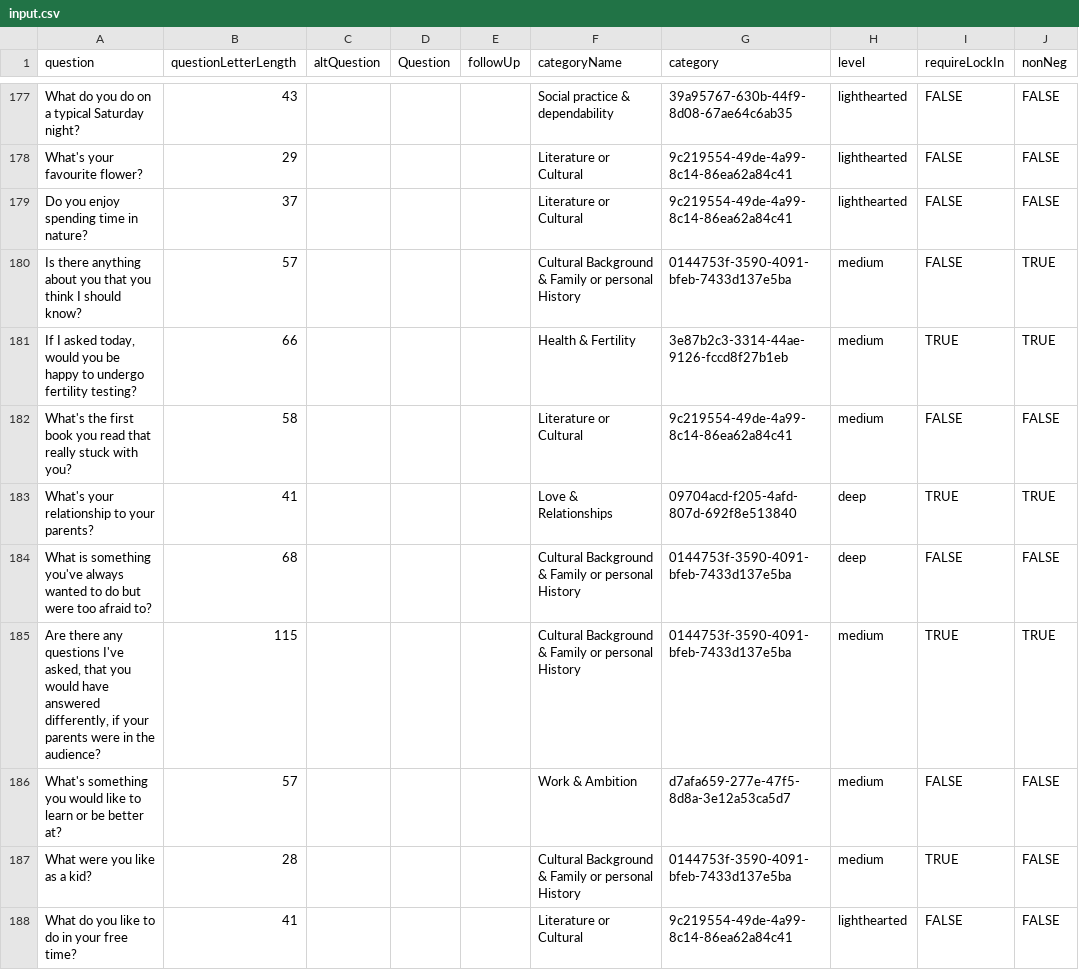
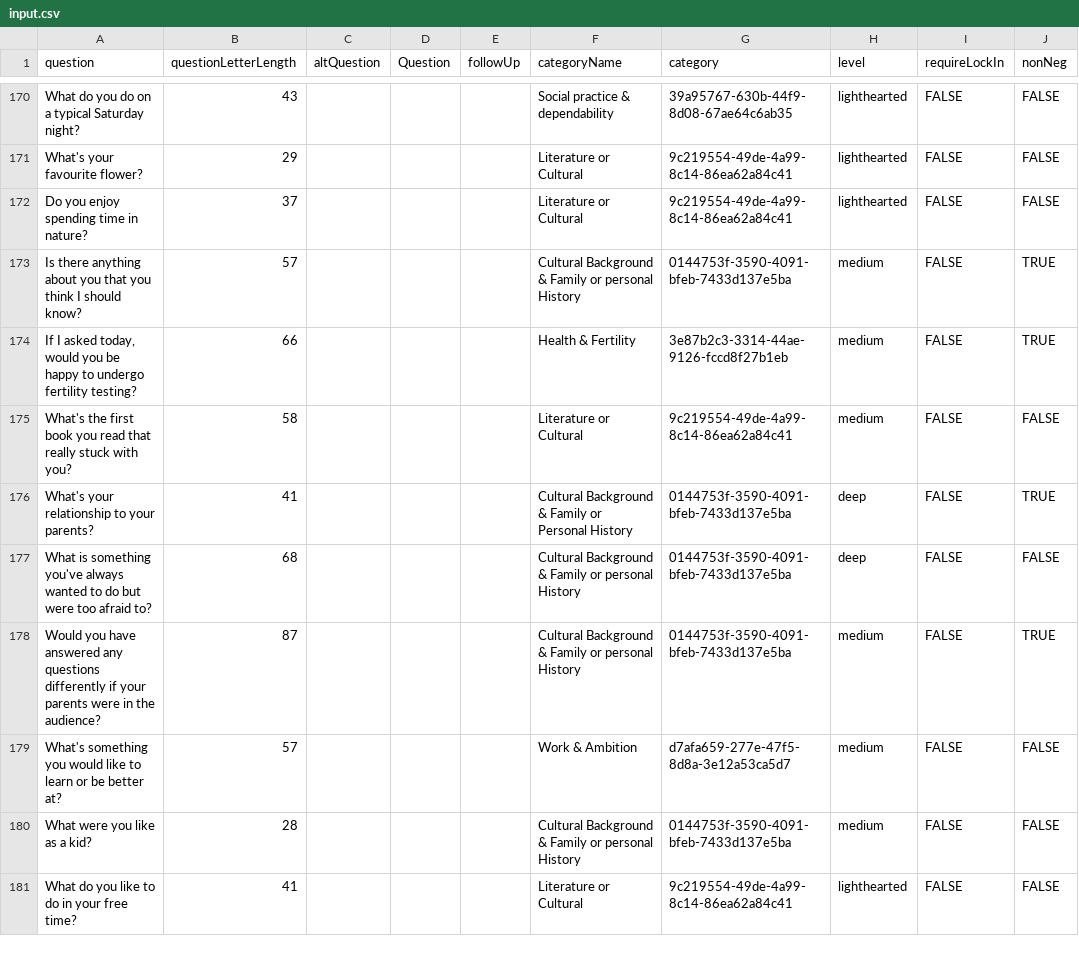
Before and after one commit to snoozanna/ft-randomiser-fe, a CSV file: src/utils/input.csv, drawn as a sheet; only a part is shown, gaps mark what is left out; addresses are those after the commit; the diff covers the shown part only; the diff names each change by its address in the sheet, - before the commit and + after, or states it on an @@ line.

Commit message:
amended wrong lock in s

```diff
--- a/src/utils/input.csv
+++ b/src/utils/input.csv
-I174 (requireLockIn): TRUE
+I174 (requireLockIn): FALSE
-F176 (categoryName): Love & Relationships
+F176 (categoryName): Cultural Background & Family or Personal History
-G176 (category): 09704acd-f205-4afd-807d-692f8e513840
+G176 (category): 0144753f-3590-4091-bfeb-7433d137e5ba
-I176 (requireLockIn): TRUE
+I176 (requireLockIn): FALSE
-A178 (question): Are there any questions I've asked, that you would have answered differently, if your…
+A178 (question): Would you have answered any questions differently if your…
-B178 (questionLetterLength): 115
+B178 (questionLetterLength): 87
-I178 (requireLockIn): TRUE
+I178 (requireLockIn): FALSE
-I180 (requireLockIn): TRUE
+I180 (requireLockIn): FALSE
```
Also changed, not shown: 1 added row, 7 removed rows and 80 edited cells elsewhere in this file, 3 other files.
